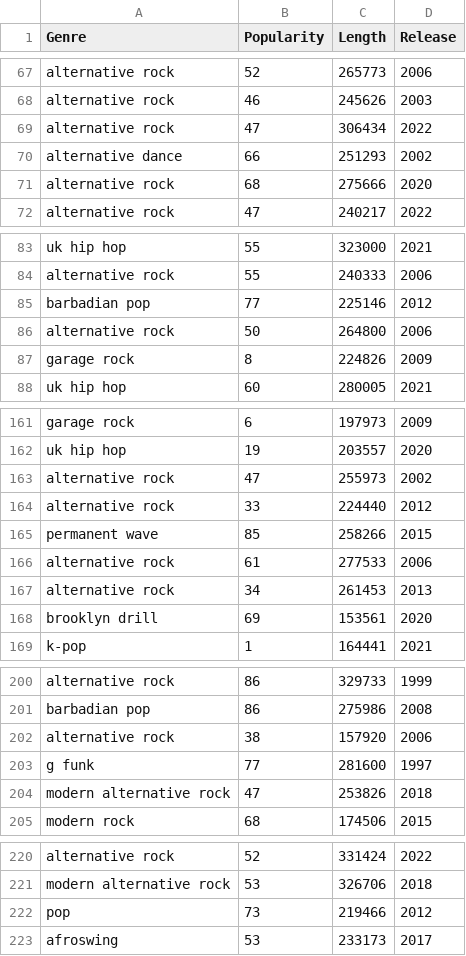
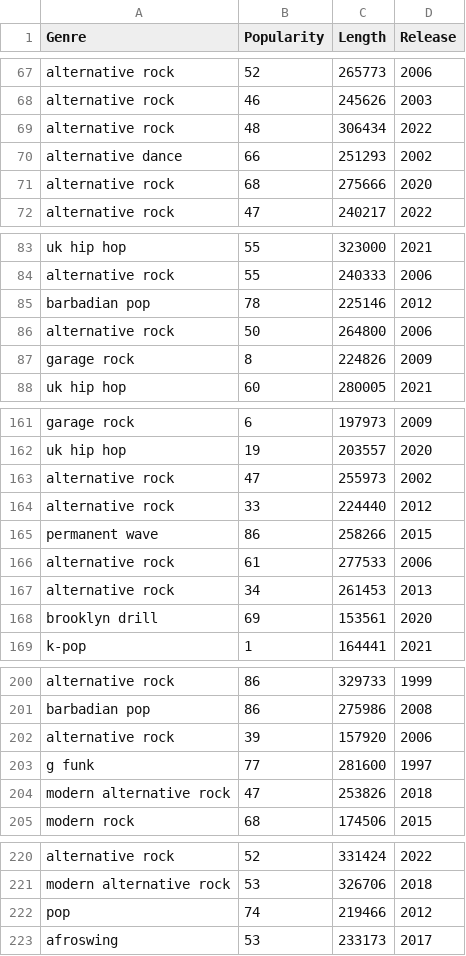
Before and after one commit to AJ-C22/SpotifyVisualizer, a CSV file: genres.csv, drawn as a sheet; only a part is shown, gaps mark what is left out; the diff covers the shown part only.

```diff
--- a/genres.csv
+++ b/genres.csv
@@ -68,3 +68,3 @@ alternative rock,52,265773,2006
 alternative rock,46,245626,2003
-alternative rock,47,306434,2022
+alternative rock,48,306434,2022
 alternative dance,66,251293,2002
@@ -84,3 +84,3 @@ uk hip hop,55,323000,2021
 alternative rock,55,240333,2006
-barbadian pop,77,225146,2012
+barbadian pop,78,225146,2012
 alternative rock,50,264800,2006
@@ -164,3 +164,3 @@ alternative rock,47,255973,2002
 alternative rock,33,224440,2012
-permanent wave,85,258266,2015
+permanent wave,86,258266,2015
 alternative rock,61,277533,2006
@@ -201,3 +201,3 @@ alternative rock,86,329733,1999
 barbadian pop,86,275986,2008
-alternative rock,38,157920,2006
+alternative rock,39,157920,2006
 g funk,77,281600,1997
@@ -221,3 +221,3 @@ alternative rock,52,331424,2022
 modern alternative rock,53,326706,2018
-pop,73,219466,2012
+pop,74,219466,2012
 afroswing,53,233173,2017
```
Also changed, not shown: 10 edited cells elsewhere in this file, 3 other files.
